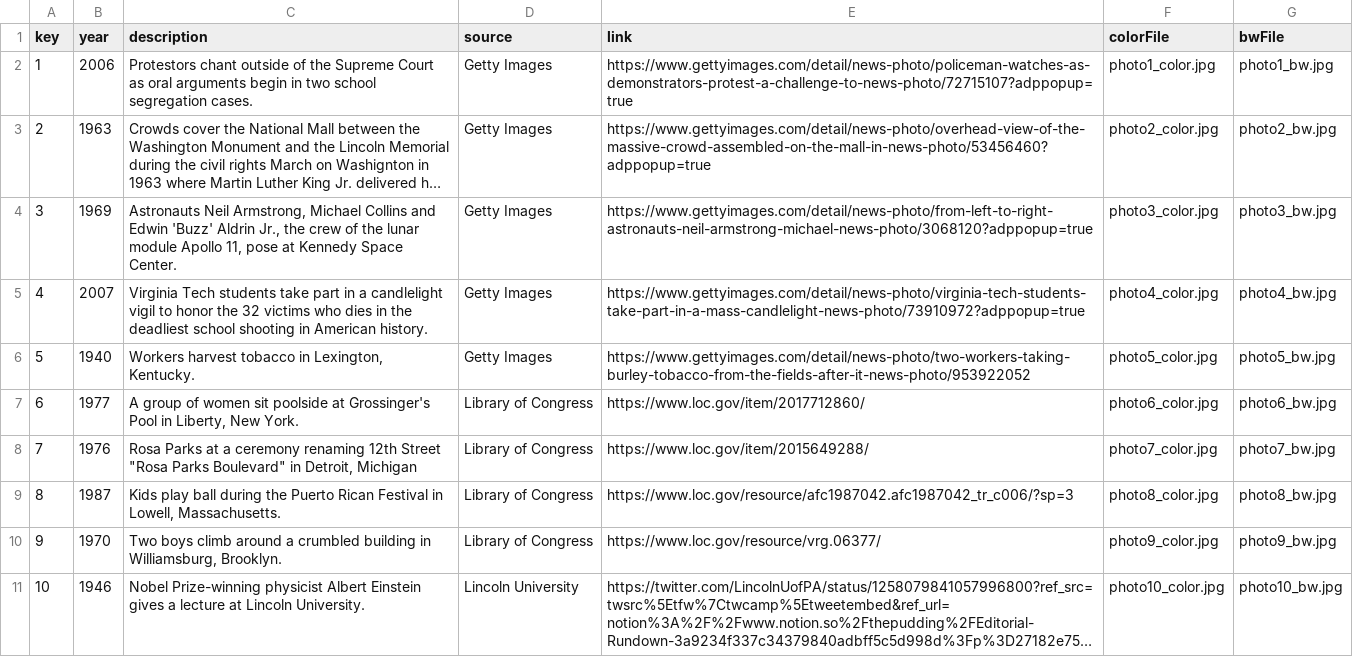
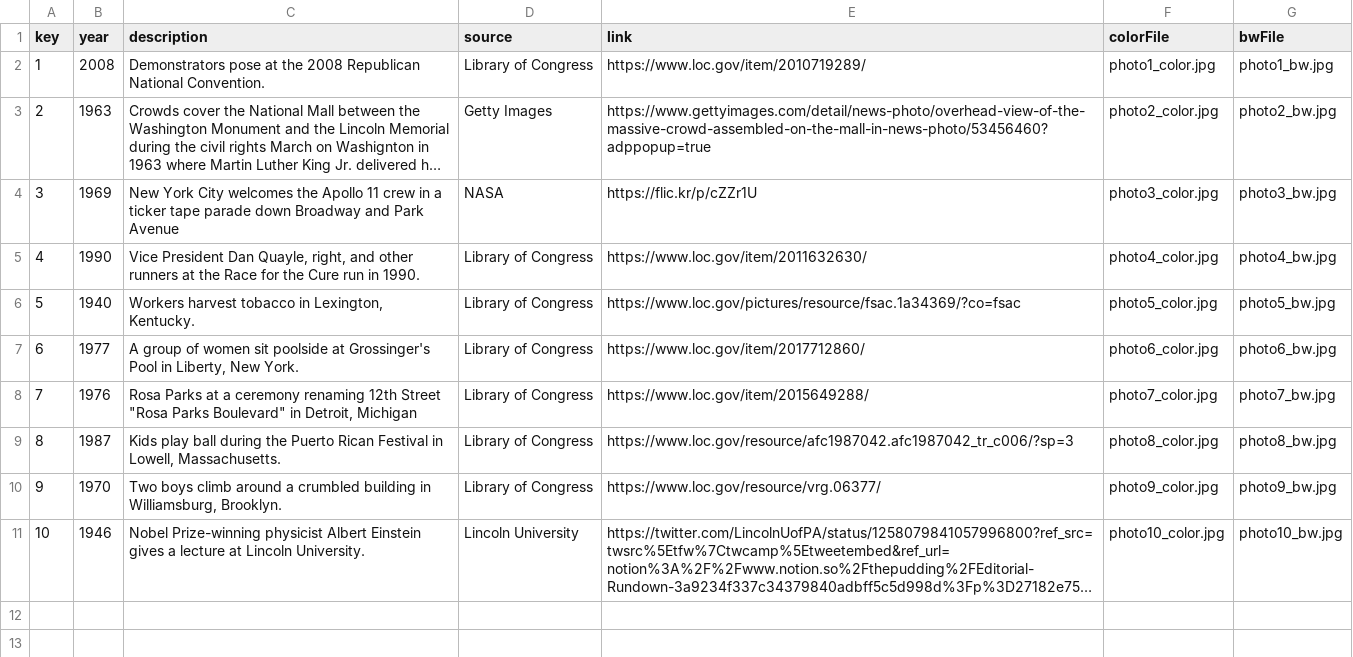
Before and after one commit to the-pudding/photo-quiz, a CSV file: src/assets/data/photos.csv, drawn as a sheet; long unchanged cells end in …; the diff names each change by its address in the sheet, - before the commit and + after, or states it on an @@ line.

```diff
--- a/src/assets/data/photos.csv
+++ b/src/assets/data/photos.csv
-B2 (year): 2006
+B2 (year): 2008
-C2 (description): Protestors chant outside of the Supreme Court as oral arguments begin in two school segregation cases.
+C2 (description): Demonstrators pose at the 2008 Republican National Convention.
-D2 (source): Getty Images
+D2 (source): Library of Congress
-E2 (link): https://www.gettyimages.com/detail/news-photo/policeman-watches-as-demonstrators-protest-a-challenge-to-news-photo/72715107?adppopup=true
+E2 (link): https://www.loc.gov/item/2010719289/
-C4 (description): Astronauts Neil Armstrong, Michael Collins and Edwin 'Buzz' Aldrin Jr., the crew of the lunar module Apollo 11, pose at Kennedy Space Center.
+C4 (description): New York City welcomes the Apollo 11 crew in a ticker tape parade down Broadway and Park Avenue
-D4 (source): Getty Images
+D4 (source): NASA
-E4 (link): https://www.gettyimages.com/detail/news-photo/from-left-to-right-astronauts-neil-armstrong-michael-news-photo/3068120?adppopup=true
+E4 (link): https://flic.kr/p/cZZr1U
-B5 (year): 2007
+B5 (year): 1990
-C5 (description): Virginia Tech students take part in a candlelight vigil to honor the 32 victims who dies in the deadliest school shooting in American history.
+C5 (description): Vice President Dan Quayle, right, and other runners at the Race for the Cure run in 1990.
-D5:D6 (source): Getty Images
+D5:D6 (source): Library of Congress
-E5 (link): https://www.gettyimages.com/detail/news-photo/virginia-tech-students-take-part-in-a-mass-candlelight-news-photo/73910972?adppopup=true
+E5 (link): https://www.loc.gov/item/2011632630/
-E6 (link): https://www.gettyimages.com/detail/news-photo/two-workers-taking-burley-tobacco-from-the-fields-after-it-news-photo/953922052
+E6 (link): https://www.loc.gov/pictures/resource/fsac.1a34369/?co=fsac
```
Also changed, not shown: 26 other files.
